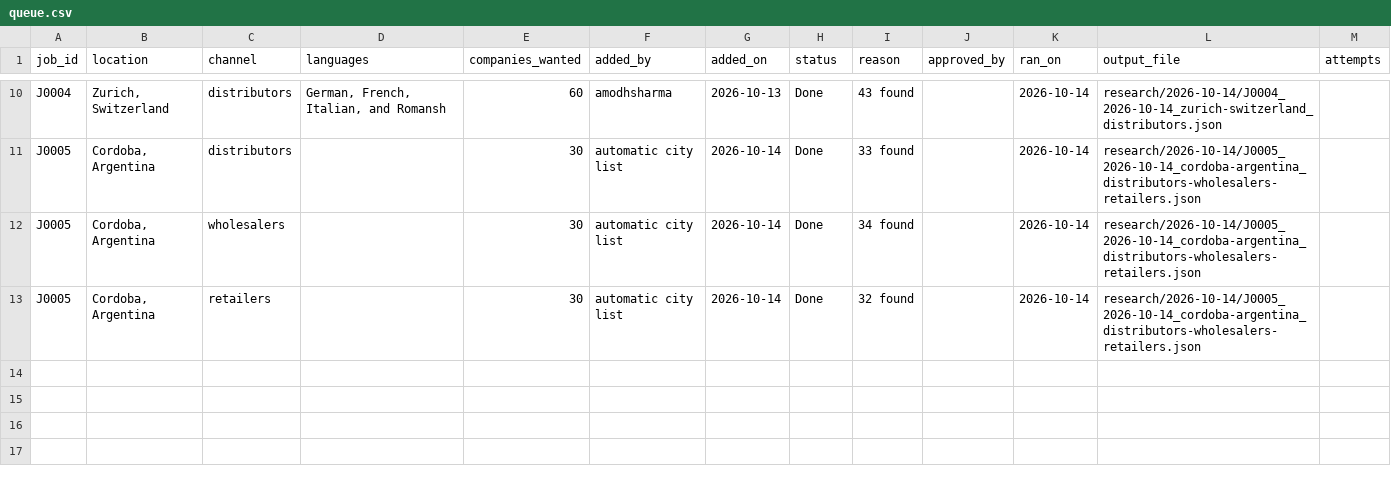
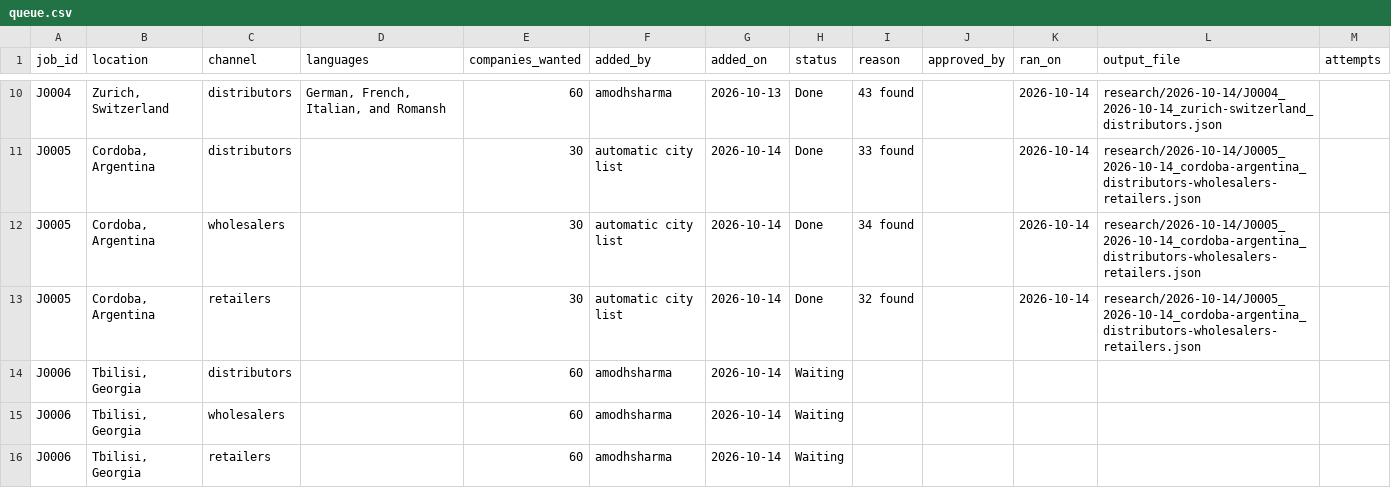
Before and after one commit to amodhsharma/diablo-outreach-v2, a CSV file: research/queue.csv, drawn as a sheet; only a part is shown, gaps mark what is left out.

```diff
--- a/research/queue.csv
+++ b/research/queue.csv
@@ -13 +13,4 @@ J0005,"Cordoba, Argentina",wholesalers,,30,automatic city list,2026-10-14,Done,3
 J0005,"Cordoba, Argentina",retailers,,30,automatic city list,2026-10-14,Done,32 found,,2026-10-14,research/2026-10-14/J0005_2026-10-14_cordoba-argentina_distributors-wholesalers-retailers.json,
+J0006,"Tbilisi, Georgia",distributors,,60,amodhsharma,2026-10-14,Waiting,,,,,
+J0006,"Tbilisi, Georgia",wholesalers,,60,amodhsharma,2026-10-14,Waiting,,,,,
+J0006,"Tbilisi, Georgia",retailers,,60,amodhsharma,2026-10-14,Waiting,,,,,
```
